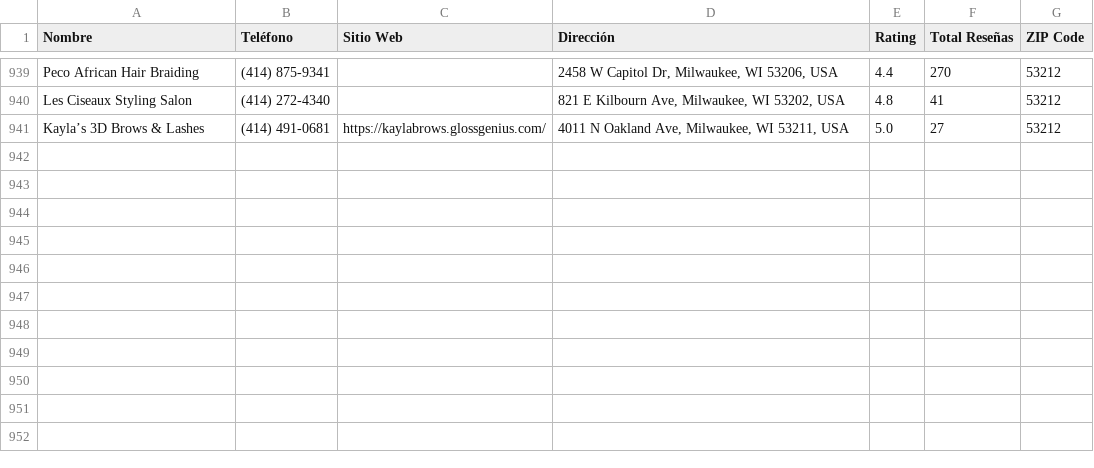
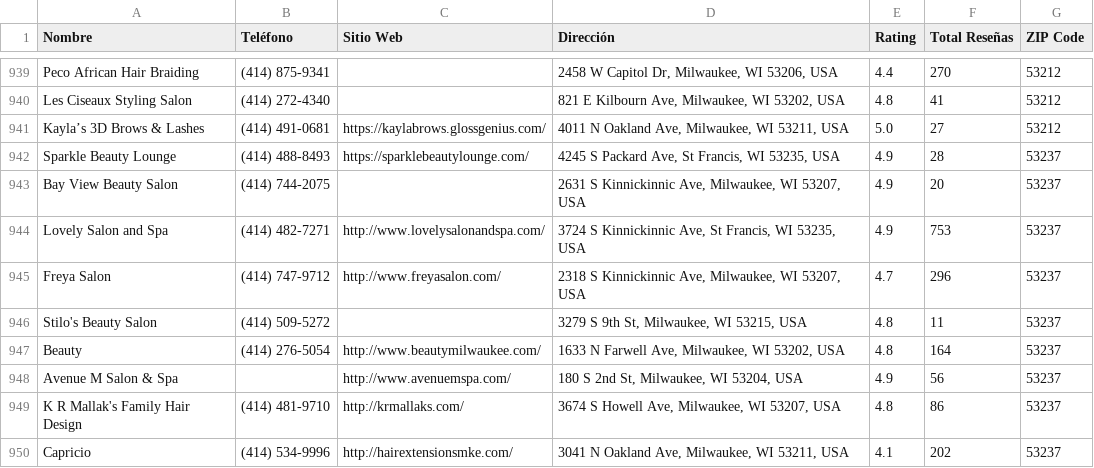
Before and after one commit to fmartinez-sketch/Codigos-US, a CSV file: reporte_acumulado.csv, drawn as a sheet; only a part is shown, gaps mark what is left out; the diff names each change by its address in the sheet, - before the commit and + after, or states it on an @@ line.

```diff
--- a/reporte_acumulado.csv
+++ b/reporte_acumulado.csv
+row 942: Sparkle Beauty Lounge | (414) 488-8493 | https://sparklebeautylounge.com/ | 4245 S Packard Ave, St Francis, WI 53235, USA | 4.9 | 28 | 53237
+row 943: Bay View Beauty Salon | (414) 744-2075 |  | 2631 S Kinnickinnic Ave, Milwaukee, WI 53207, USA | 4.9 | 20 | 53237
+row 944: Lovely Salon and Spa | (414) 482-7271 | http://www.lovelysalonandspa.com/ | 3724 S Kinnickinnic Ave, St Francis, WI 53235, USA | 4.9 | 753 | 53237
+row 945: Freya Salon | (414) 747-9712 | http://www.freyasalon.com/ | 2318 S Kinnickinnic Ave, Milwaukee, WI 53207, USA | 4.7 | 296 | 53237
+row 946: Stilo's Beauty Salon | (414) 509-5272 |  | 3279 S 9th St, Milwaukee, WI 53215, USA | 4.8 | 11 | 53237
+row 947: Beauty | (414) 276-5054 | http://www.beautymilwaukee.com/ | 1633 N Farwell Ave, Milwaukee, WI 53202, USA | 4.8 | 164 | 53237
+row 948: Avenue M Salon & Spa |  | http://www.avenuemspa.com/ | 180 S 2nd St, Milwaukee, WI 53204, USA | 4.9 | 56 | 53237
+row 949: K R Mallak's Family Hair Design | (414) 481-9710 | http://krmallaks.com/ | 3674 S Howell Ave, Milwaukee, WI 53207, USA | 4.8 | 86 | 53237
+row 950: Capricio | (414) 534-9996 | http://hairextensionsmke.com/ | 3041 N Oakland Ave, Milwaukee, WI 53211, USA | 4.1 | 202 | 53237
```
Also changed, not shown: 1 other file.
